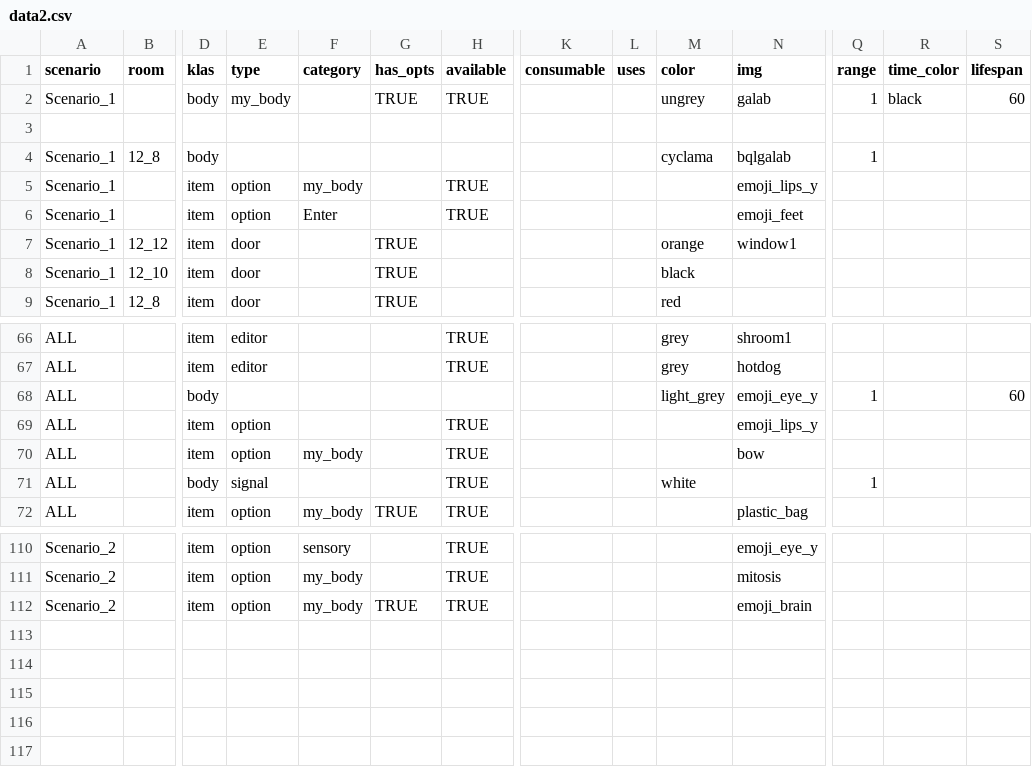
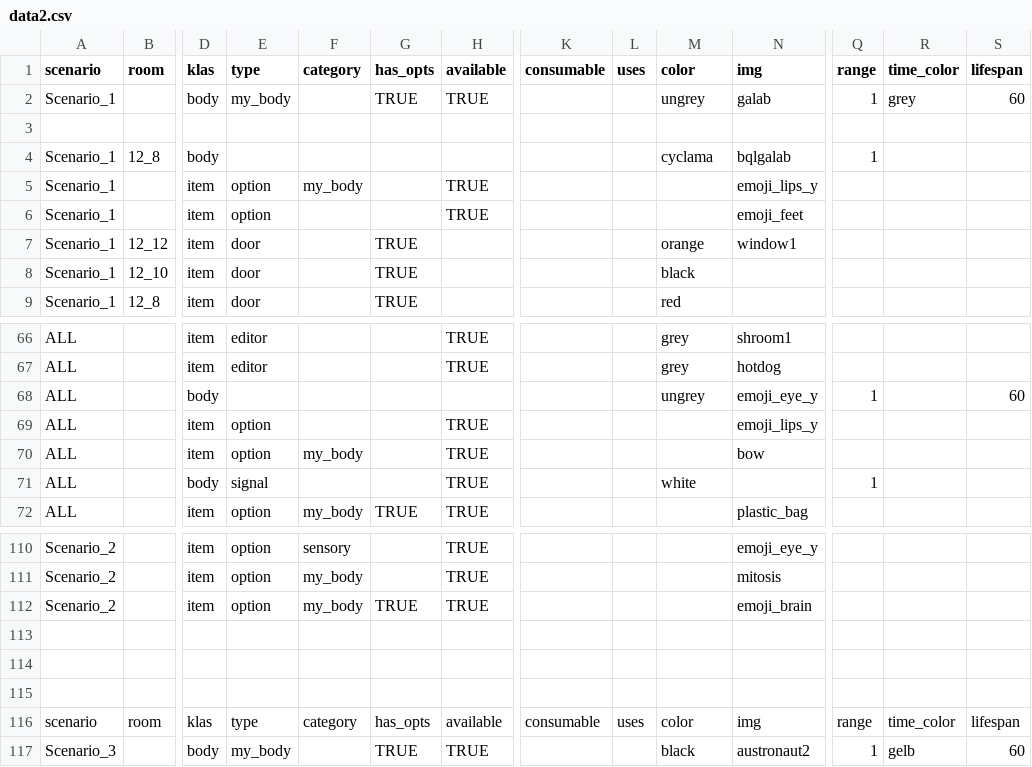
Before and after one commit to dimch0/circles, a CSV file: data/data2.csv, drawn as a sheet; only a part is shown, gaps mark what is left out; rows hold the shown columns only; the diff names each change by its address in the sheet, - before the commit and + after, or states it on an @@ line.

```diff
--- a/data/data2.csv
+++ b/data/data2.csv
-R2 (time_color): black
+R2 (time_color): grey
-F6 (category): Enter
+F6 (category): (empty)
-M68 (color): light_grey
+M68 (color): ungrey
+row 113: (empty)
+row 114: (empty)
+row 115: (empty)
+row 116: scenario | room | klas | type | category | has_opts | available | consumable | uses | color | img | range | time_color | lifespan
+row 117: Scenario_3 |  | body | my_body |  | TRUE | TRUE |  |  | black | austronaut2 | 1 | gelb | 60
```
Also changed, not shown: 12 other files.
